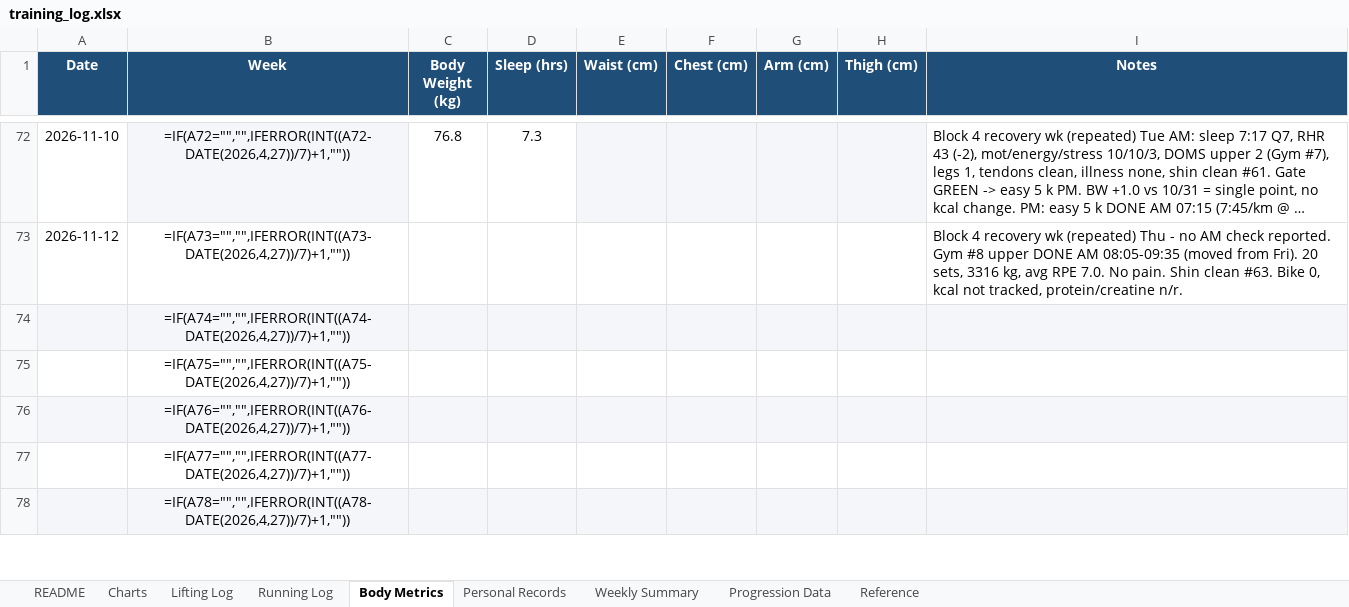
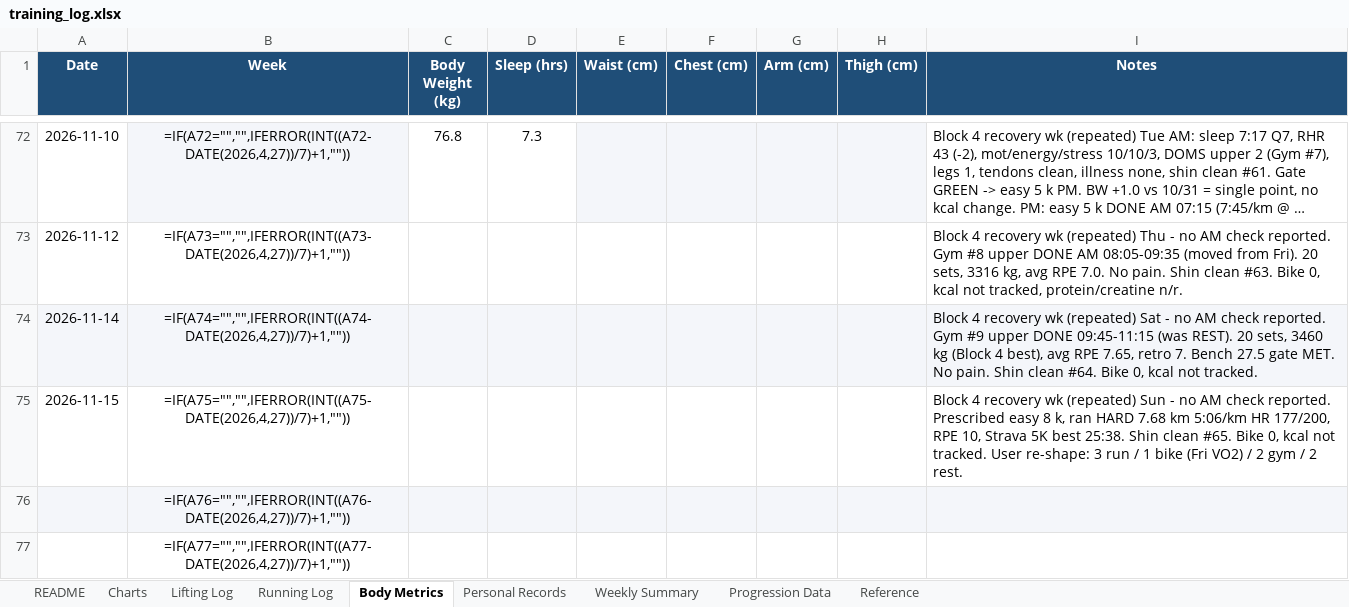
Before and after one commit to Giusepe-3/Training, an Excel workbook: logs/training_log.xlsx, sheet Body Metrics, drawn as a sheet; only a part is shown, gaps mark what is left out; the shorter side is filled out with more unchanged rows; long unchanged cells end in …; values as stored, in another font and other column widths than the file's, no borders; formulas without a stored value are shown as written; the diff names each change by its address in the sheet, - before the commit and + after, or states it on an @@ line.

```diff
--- a/logs/training_log.xlsx (sheet Body Metrics)
+++ b/logs/training_log.xlsx (sheet Body Metrics)
-A74 (Date): (empty)
+A74 (Date): 2026-11-14
-I74 (Notes): (empty)
+I74 (Notes): Block 4 recovery wk (repeated) Sat - no AM check reported. Gym #9 upper DONE 09:45-11:15 (was REST). 20 sets, 3460 kg (Block 4 best), avg RPE 7.65, retro 7. Bench 27.5 gate MET. No pain. Shin clean #64. Bike 0, kcal not tracked.
-A75 (Date): (empty)
+A75 (Date): 2026-11-15
-I75 (Notes): (empty)
+I75 (Notes): Block 4 recovery wk (repeated) Sun - no AM check reported. Prescribed easy 8 k, ran HARD 7.68 km 5:06/km HR 177/200, RPE 10, Strava 5K best 25:38. Shin clean #65. Bike 0, kcal not tracked. User re-shape: 3 run / 1 bike (Fri VO2) / 2 gym / 2 rest.
```
Also changed, not shown: sheet Lifting Log, sheet Weekly Summary, sheet Running Log, charts or pictures, 1 other file.
